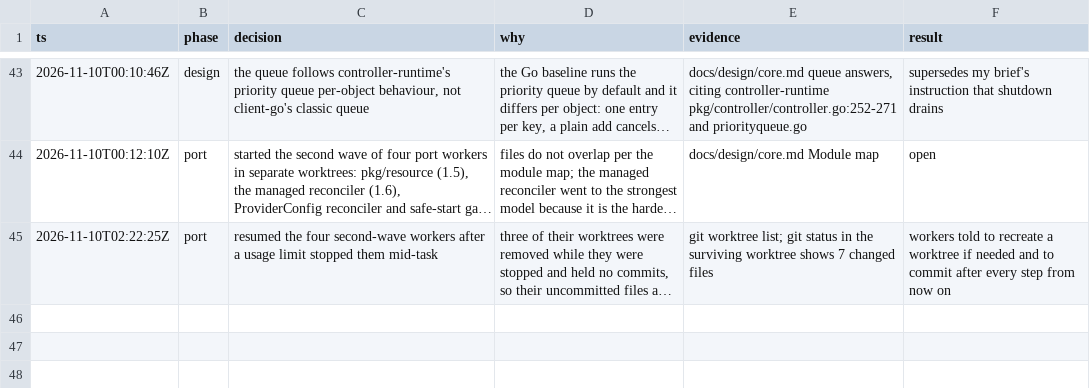
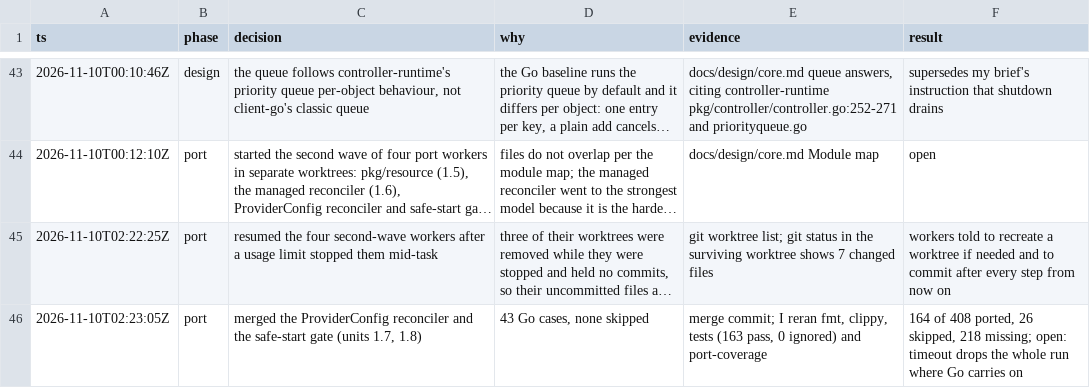
Before and after one commit to cychiang/crossplane-runtime-rs, a TSV file: decisions.tsv, drawn as a sheet; only a part is shown, gaps mark what is left out; long unchanged cells end in …; the diff names each change by its address in the sheet, - before the commit and + after, or states it on an @@ line.

Commit message:
Log the ProviderConfig and gate merge

```diff
--- a/decisions.tsv
+++ b/decisions.tsv
+row 46: 2026-11-10T02:23:05Z | port | merged the ProviderConfig reconciler and the safe-start gate (units 1.7, 1.8) | 43 Go cases, none skipped | merge commit; I reran fmt, clippy, tests (163 pass, 0 ignored) and port-coverage | 164 of 408 ported, 26 skipped, 218 missing; open: timeout drops the whole run where Go carries on
```
